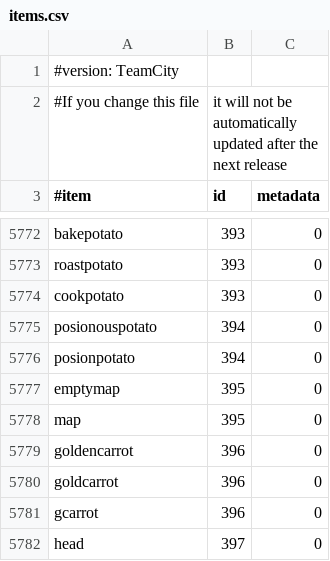
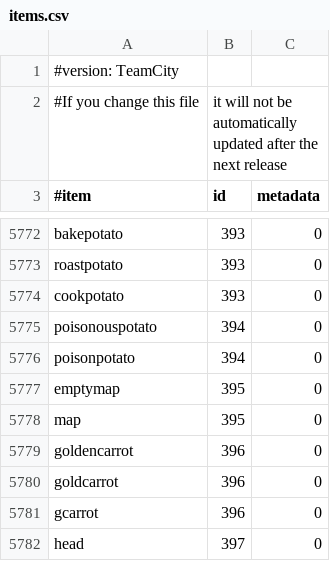
Before and after one commit to EssentialsX/Essentials, a CSV file: Essentials/src/items.csv, drawn as a sheet; only a part is shown, gaps mark what is left out.

Commit message:
Update Essentials/src/items.csv

```diff
--- a/Essentials/src/items.csv
+++ b/Essentials/src/items.csv
@@ -5774,4 +5774,4 @@ roastpotato,393,0
 cookpotato,393,0
-posionouspotato,394,0
-posionpotato,394,0
+poisonouspotato,394,0
+poisonpotato,394,0
 emptymap,395,0
```
